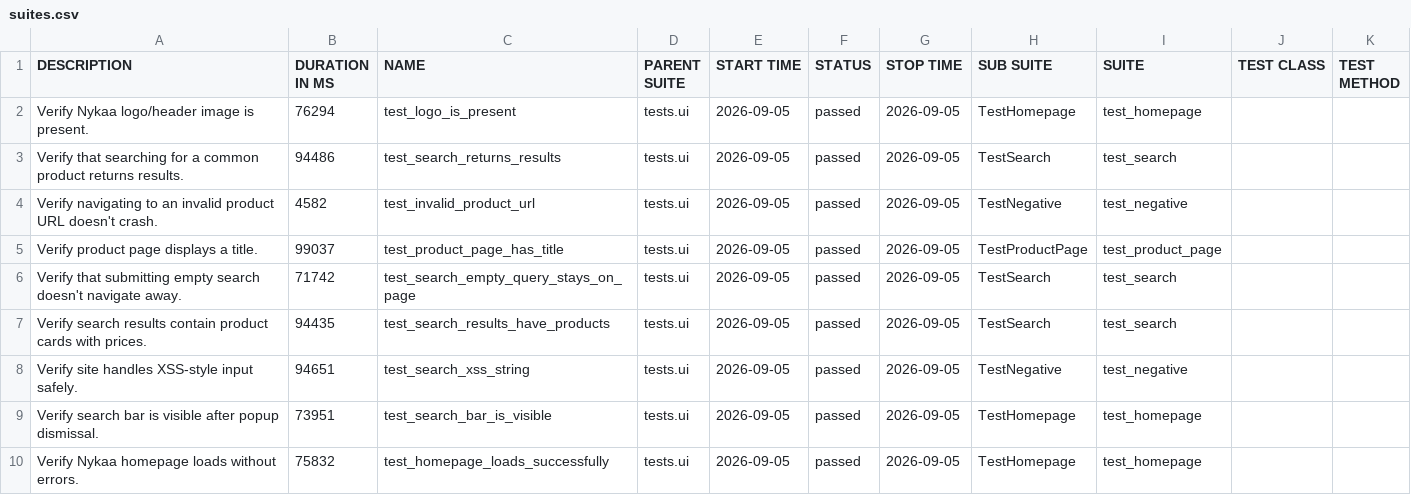
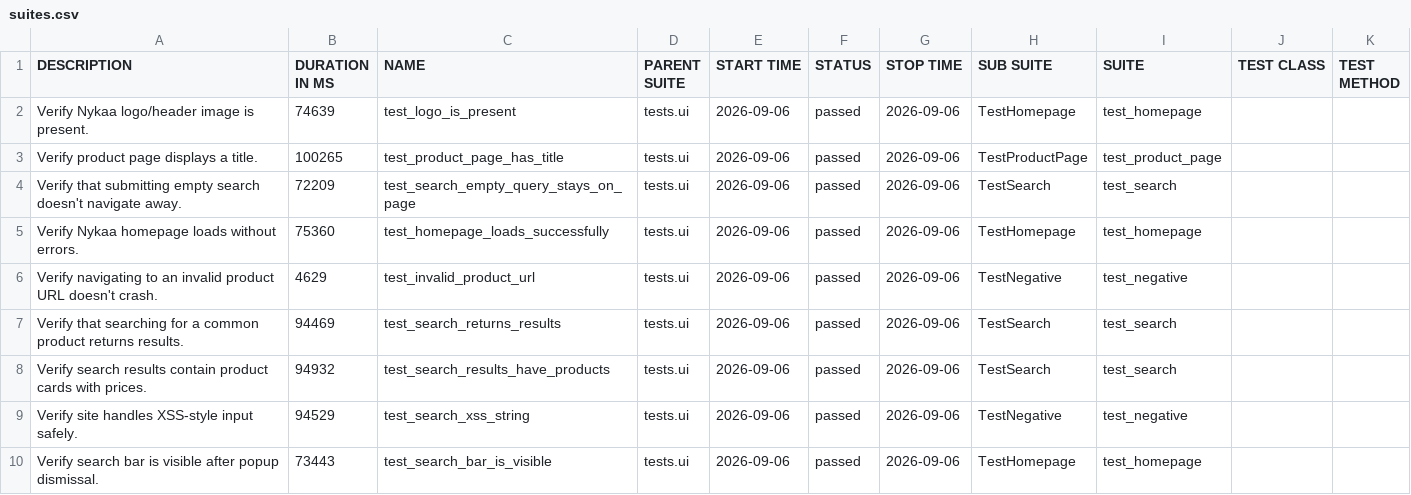
Before and after one commit to Deoli420/automation-framework, a CSV file: allure-report/data/suites.csv, drawn as a sheet.

```diff
--- a/allure-report/data/suites.csv
+++ b/allure-report/data/suites.csv
@@ -1,10 +1,10 @@
 "DESCRIPTION","DURATION IN MS","NAME","PARENT SUITE","START TIME","STATUS","STOP TIME","SUB SUITE","SUITE","TEST CLASS","TEST METHOD"
-"Verify Nykaa logo/header image is present.","76294","test_logo_is_present","tests.ui","2026-09-05","passed","2026-09-05","TestHomepage","test_homepage","",""
-"Verify that searching for a common product returns results.","94486","test_search_returns_results","tests.ui","2026-09-05","passed","2026-09-05","TestSearch","test_search","",""
-"Verify navigating to an invalid product URL doesn't crash.","4582","test_invalid_product_url","tests.ui","2026-09-05","passed","2026-09-05","TestNegative","test_negative","",""
-"Verify product page displays a title.","99037","test_product_page_has_title","tests.ui","2026-09-05","passed","2026-09-05","TestProductPage","test_product_page","",""
-"Verify that submitting empty search doesn't navigate away.","71742","test_search_empty_query_stays_on_page","tests.ui","2026-09-05","passed","2026-09-05","TestSearch","test_search","",""
-"Verify search results contain product cards with prices.","94435","test_search_results_have_products","tests.ui","2026-09-05","passed","2026-09-05","TestSearch","test_search","",""
-"Verify site handles XSS-style input safely.","94651","test_search_xss_string","tests.ui","2026-09-05","passed","2026-09-05","TestNegative","test_negative","",""
-"Verify search bar is visible after popup dismissal.","73951","test_search_bar_is_visible","tests.ui","2026-09-05","passed","2026-09-05","TestHomepage","test_homepage","",""
-"Verify Nykaa homepage loads without errors.","75832","test_homepage_loads_successfully","tests.ui","2026-09-05","passed","2026-09-05","TestHomepage","test_homepage","",""
+"Verify Nykaa logo/header image is present.","74639","test_logo_is_present","tests.ui","2026-09-06","passed","2026-09-06","TestHomepage","test_homepage","",""
+"Verify product page displays a title.","100265","test_product_page_has_title","tests.ui","2026-09-06","passed","2026-09-06","TestProductPage","test_product_page","",""
+"Verify that submitting empty search doesn't navigate away.","72209","test_search_empty_query_stays_on_page","tests.ui","2026-09-06","passed","2026-09-06","TestSearch","test_search","",""
+"Verify Nykaa homepage loads without errors.","75360","test_homepage_loads_successfully","tests.ui","2026-09-06","passed","2026-09-06","TestHomepage","test_homepage","",""
+"Verify navigating to an invalid product URL doesn't crash.","4629","test_invalid_product_url","tests.ui","2026-09-06","passed","2026-09-06","TestNegative","test_negative","",""
+"Verify that searching for a common product returns results.","94469","test_search_returns_results","tests.ui","2026-09-06","passed","2026-09-06","TestSearch","test_search","",""
+"Verify search results contain product cards with prices.","94932","test_search_results_have_products","tests.ui","2026-09-06","passed","2026-09-06","TestSearch","test_search","",""
+"Verify site handles XSS-style input safely.","94529","test_search_xss_string","tests.ui","2026-09-06","passed","2026-09-06","TestNegative","test_negative","",""
+"Verify search bar is visible after popup dismissal.","73443","test_search_bar_is_visible","tests.ui","2026-09-06","passed","2026-09-06","TestHomepage","test_homepage","",""
```
Also changed, not shown: 59 other files.
